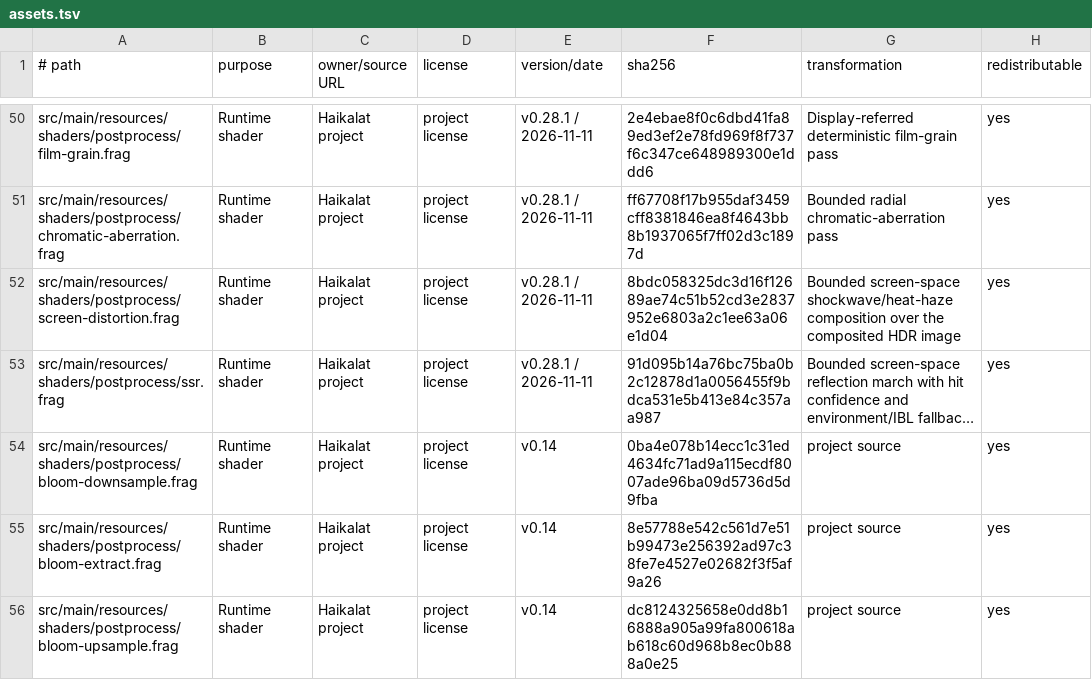
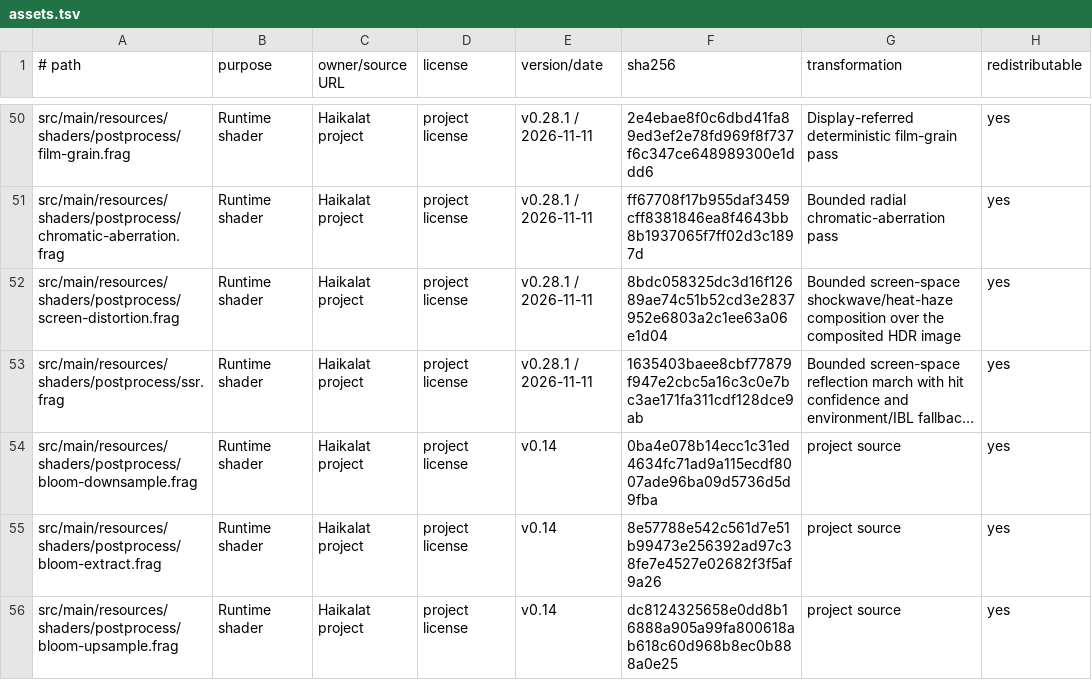
Before and after one commit to KLjiana/haikalat, a TSV file: docs/licenses/assets.tsv, drawn as a sheet; only a part is shown, gaps mark what is left out; long unchanged cells end in …; the diff names each change by its address in the sheet, - before the commit and + after, or states it on an @@ line.

Commit message:
fix(render): gate ssr on ibl and opaque-only composition
Require image-based lighting for SSR so the environment fallback has a source, reject SSR combined with water or refraction in the pipeline policy, and tighten the depth-bias clamp in ssr.frag. Document the remaining production-path limits.

```diff
--- a/docs/licenses/assets.tsv
+++ b/docs/licenses/assets.tsv
-F53 (sha256): 91d095b14a76bc75ba0b2c12878d1a0056455f9bdca531e5b413e84c357aa987
+F53 (sha256): 1635403baee8cbf77879f947e2cbc5a16c3c0e7bc3ae171fa311cdf128dce9ab
```
Also changed, not shown: 6 other files.
